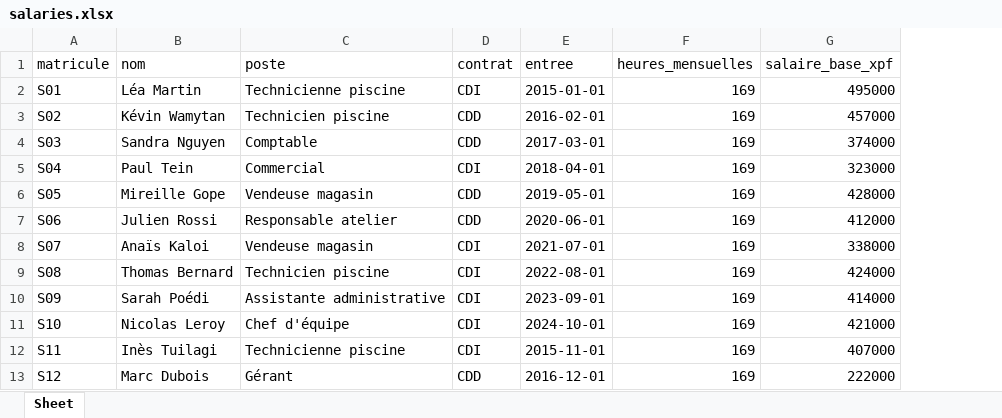
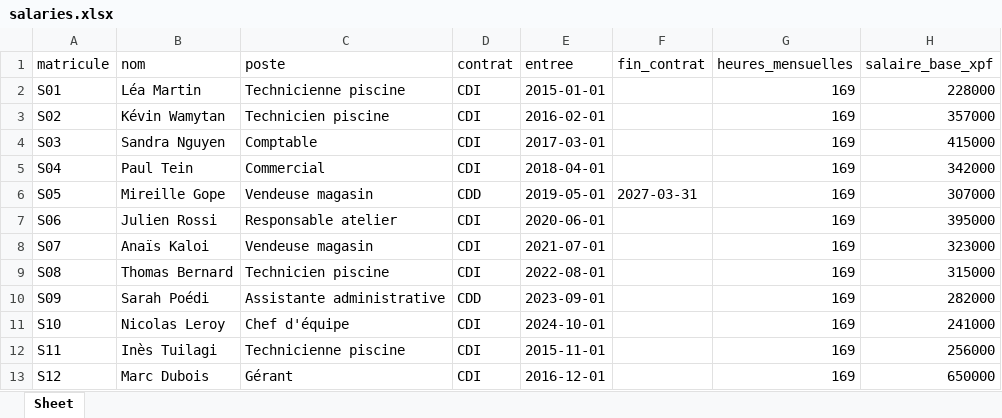
Before and after one commit to adrienbock-sys/formation-claude-finance, an Excel workbook: donnees/03-paie/salaries.xlsx, sheet Sheet, drawn as a sheet; values as stored, in another font and other column widths than the file's, no borders; addresses are those after the commit; the diff names each change by its address in the sheet, - before the commit and + after, or states it on an @@ line.

```diff
--- a/donnees/03-paie/salaries.xlsx (sheet Sheet)
+++ b/donnees/03-paie/salaries.xlsx (sheet Sheet)
+column F (fin_contrat), row 6: 2027-03-31
-H2 (salaire_base_xpf): 495000
+H2 (salaire_base_xpf): 228000
-D3:D4 (contrat): CDD
+D3:D4 (contrat): CDI
-H3 (salaire_base_xpf): 457000
+H3 (salaire_base_xpf): 357000
-H4 (salaire_base_xpf): 374000
+H4 (salaire_base_xpf): 415000
-H5 (salaire_base_xpf): 323000
+H5 (salaire_base_xpf): 342000
-H6 (salaire_base_xpf): 428000
+H6 (salaire_base_xpf): 307000
-D7 (contrat): CDD
+D7 (contrat): CDI
-H7 (salaire_base_xpf): 412000
+H7 (salaire_base_xpf): 395000
-H8 (salaire_base_xpf): 338000
+H8 (salaire_base_xpf): 323000
-H9 (salaire_base_xpf): 424000
+H9 (salaire_base_xpf): 315000
-D10 (contrat): CDI
+D10 (contrat): CDD
-H10 (salaire_base_xpf): 414000
+H10 (salaire_base_xpf): 282000
-H11 (salaire_base_xpf): 421000
+H11 (salaire_base_xpf): 241000
-H12 (salaire_base_xpf): 407000
+H12 (salaire_base_xpf): 256000
-D13 (contrat): CDD
+D13 (contrat): CDI
-H13 (salaire_base_xpf): 222000
+H13 (salaire_base_xpf): 650000
```
Also changed, not shown: donnees/03-paie/variables_novembre.xlsx, donnees/04-bilan/balance_generale_2025.xlsx, 30 other files.
